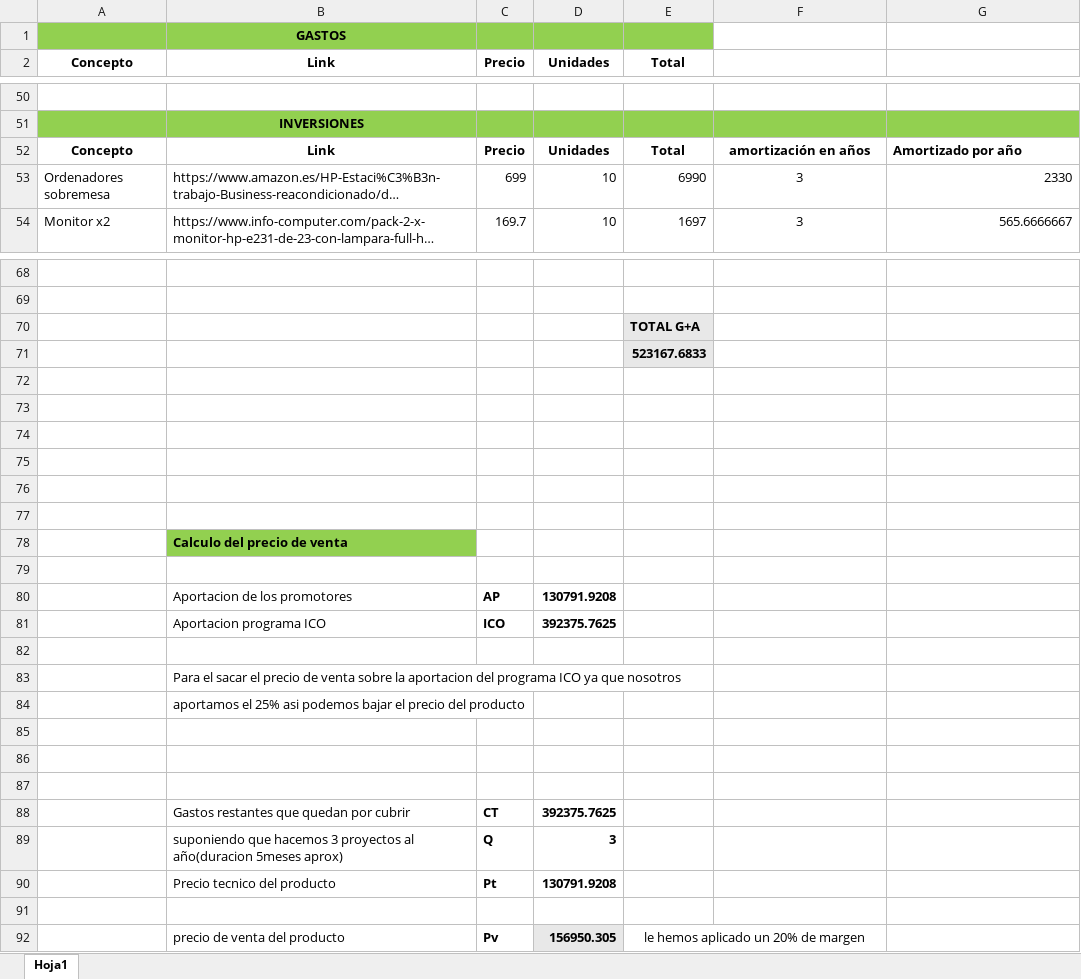
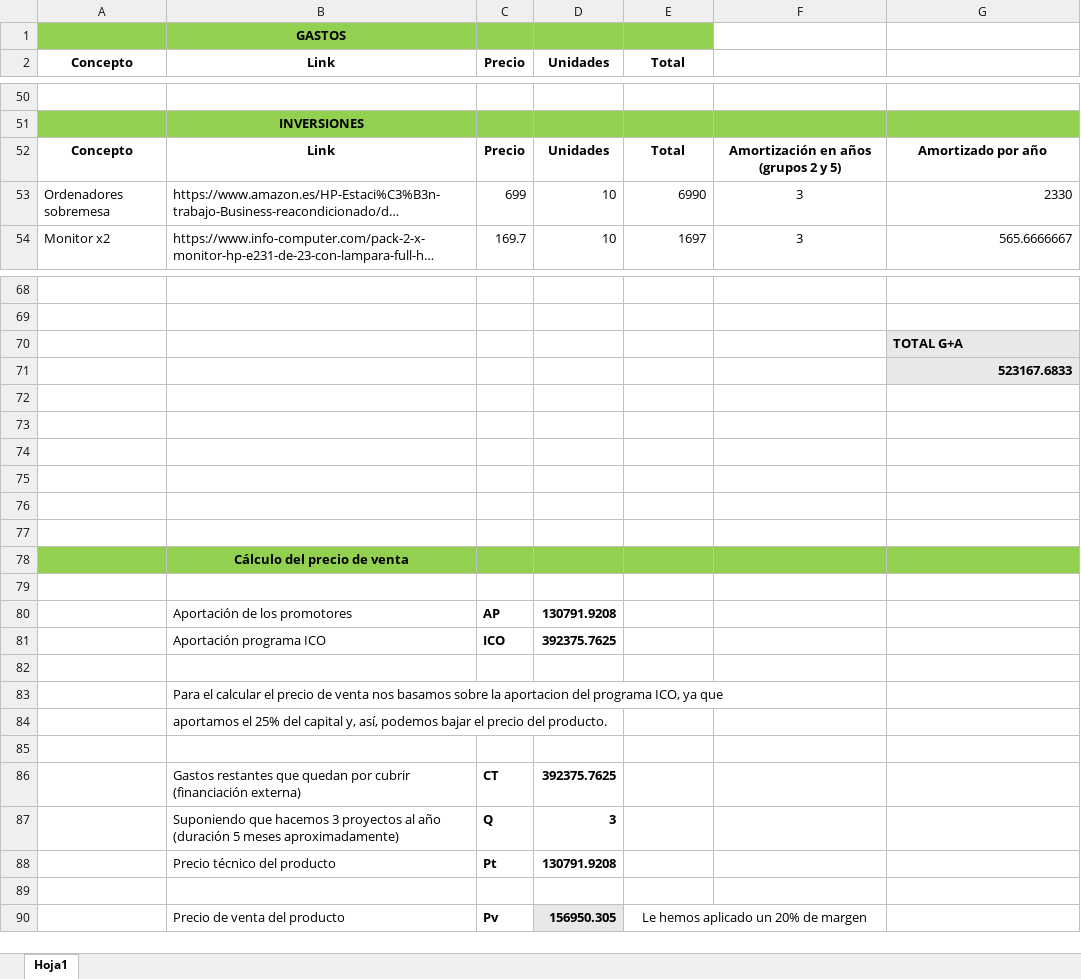
Before and after one commit to Gerard-Perujo/PlanDeEmpresa, an Excel workbook: Parte 2/Gastos_e_inversiones_excel.xlsx, sheet Hoja1, drawn as a sheet; only a part is shown, gaps mark what is left out; long unchanged cells end in …; values as stored, in another font and other column widths than the file's, no borders; removed rows and columns are numbered as before the commit, all else as after; the diff names each change by its address in the sheet, - before the commit and + after, or states it on an @@ line.

```diff
--- a/Parte 2/Gastos_e_inversiones_excel.xlsx (sheet Hoja1)
+++ b/Parte 2/Gastos_e_inversiones_excel.xlsx (sheet Hoja1)
-F52: amortización en años
+F52: Amortización en años (grupos 2 y 5)
-G52 alignment: left
+G52 alignment: center
-row 70:  |  |  |  | TOTAL G+A
-row 71:  |  |  |  | 523167.6833
+row 70:  |  |  |  |  |  | TOTAL G+A
+row 71:  |  |  |  |  |  | 523167.6833
-A78 fill: none
+A78 fill: #92D050
-B78 (Link): Calculo del precio de venta
+B78 (Link): Cálculo del precio de venta
-B78 alignment: left
+B78 alignment: center
-C78:G78 fill: none
+C78:G78 fill: #92D050
-B80 (Link): Aportacion de los promotores
+B80 (Link): Aportación de los promotores
-B81 (Link): Aportacion programa ICO
+B81 (Link): Aportación programa ICO
-B83 (Link): Para el sacar el precio de venta sobre la aportacion del programa ICO ya que nosotros
+B83 (Link): Para el calcular el precio de venta nos basamos sobre la aportacion del programa ICO, ya que
-B84 (Link): …el 25% asi podemos bajar el precio del producto
+B84 (Link): …el 25% del capital y, así, podemos bajar el precio del producto.
+row 86:  | Gastos restantes que quedan por cubrir (financiación externa) | CT | 392375.7625
+row 87:  | Suponiendo que hacemos 3 proyectos al año (duración 5 meses aproximadamente) | Q | 3
+row 88:  | Precio técnico del producto | Pt | 130791.9208
-row 87: (empty)
-row 88:  | Gastos restantes que quedan por cubrir | CT | 392375.7625
-row 89:  | suponiendo que hacemos 3 proyectos al año(duracion 5meses aprox) | Q | 3
-row 90:  | Precio tecnico del producto | Pt | 130791.9208
-row 91: (empty)
-B90 (Link): precio de venta del producto
+B90 (Link): Precio de venta del producto
-E90 (Total): le hemos aplicado un 20% de margen
+E90 (Total): Le hemos aplicado un 20% de margen
```
Also changed, not shown: formulas that keep their value, 1 other file.
